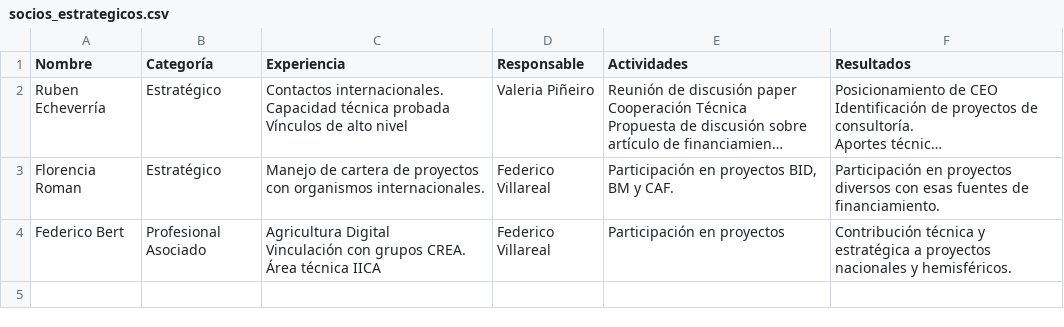
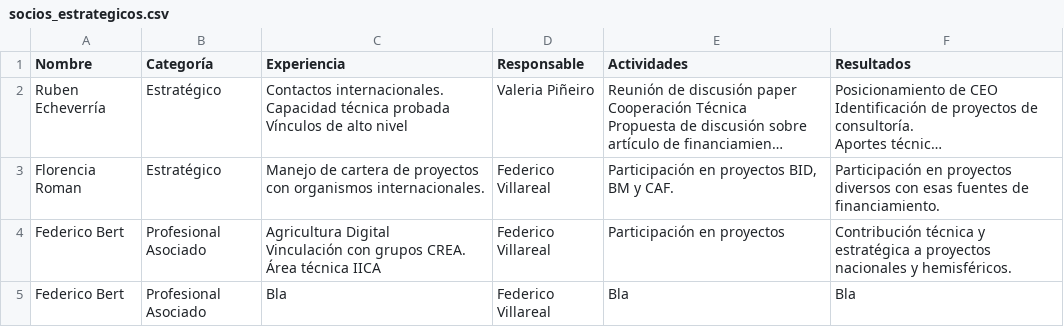
Before and after one commit to fedevillarreal78-hub/ceo-consultorias, a CSV file: socios_estrategicos.csv, drawn as a sheet; long unchanged cells end in …; the diff names each change by its address in the sheet, - before the commit and + after, or states it on an @@ line.

Commit message:
Auto-save: cambios en socios estratégicos (2026-05-25 02:06)

```diff
--- a/socios_estrategicos.csv
+++ b/socios_estrategicos.csv
+row 5: Federico Bert | Profesional Asociado | Bla | Federico Villareal | Bla | Bla
```
